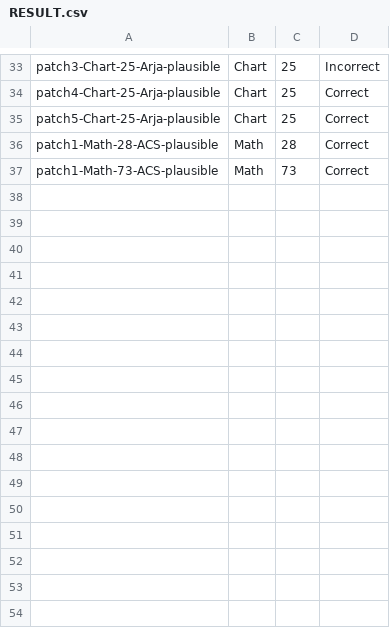
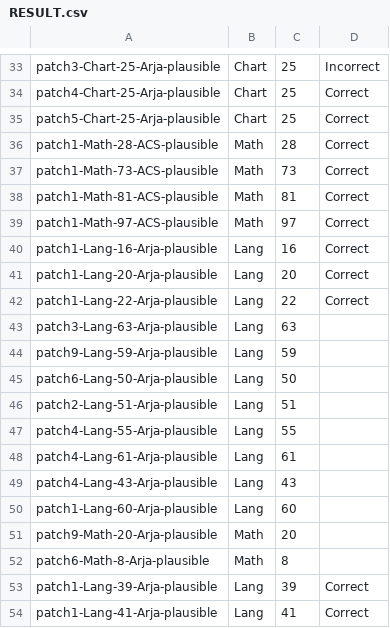
Before and after one commit to HaoyeTianCoder/DefectRepairing, a CSV file: tool/source/RESULT.csv, drawn as a sheet; only a part is shown, gaps mark what is left out; the diff names each change by its address in the sheet, - before the commit and + after, or states it on an @@ line.

Commit message:
Update RESULT.csv

```diff
--- a/tool/source/RESULT.csv
+++ b/tool/source/RESULT.csv
+row 38: patch1-Math-81-ACS-plausible | Math | 81 | Correct
+row 39: patch1-Math-97-ACS-plausible | Math | 97 | Correct
+row 40: patch1-Lang-16-Arja-plausible | Lang | 16 | Correct
+row 41: patch1-Lang-20-Arja-plausible | Lang | 20 | Correct
+row 42: patch1-Lang-22-Arja-plausible | Lang | 22 | Correct
+row 43: patch3-Lang-63-Arja-plausible | Lang | 63
+row 44: patch9-Lang-59-Arja-plausible | Lang | 59
+row 45: patch6-Lang-50-Arja-plausible | Lang | 50
+row 46: patch2-Lang-51-Arja-plausible | Lang | 51
+row 47: patch4-Lang-55-Arja-plausible | Lang | 55
+row 48: patch4-Lang-61-Arja-plausible | Lang | 61
+row 49: patch4-Lang-43-Arja-plausible | Lang | 43
+row 50: patch1-Lang-60-Arja-plausible | Lang | 60
+row 51: patch9-Math-20-Arja-plausible | Math | 20
+row 52: patch6-Math-8-Arja-plausible | Math | 8
+row 53: patch1-Lang-39-Arja-plausible | Lang | 39 | Correct
+row 54: patch1-Lang-41-Arja-plausible | Lang | 41 | Correct
```
